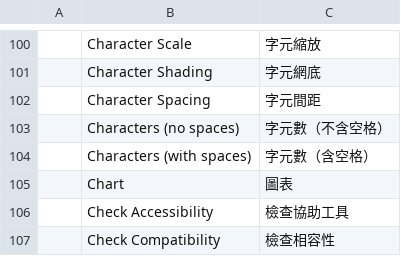
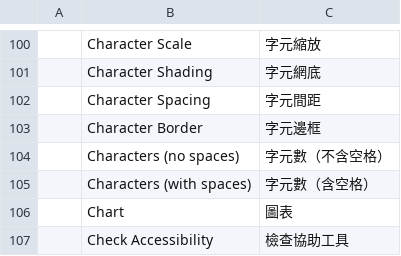
Before and after one commit to MarekSpodBiedry/wordcraft, a TSV file: crates/ui-egui/src/i18n/zh-hant.tsv, drawn as a sheet; only a part is shown, gaps mark what is left out; the shorter side is filled out with more unchanged rows; the diff names each change by its address in the sheet, - before the commit and + after, or states it on an @@ line.

```diff
--- a/crates/ui-egui/src/i18n/zh-hant.tsv
+++ b/crates/ui-egui/src/i18n/zh-hant.tsv
+row 103:  | Character Border | 字元邊框
```
Also changed, not shown: crates/ui-egui/src/i18n/es.tsv, crates/ui-egui/src/i18n/ja.tsv, 17 other files.
